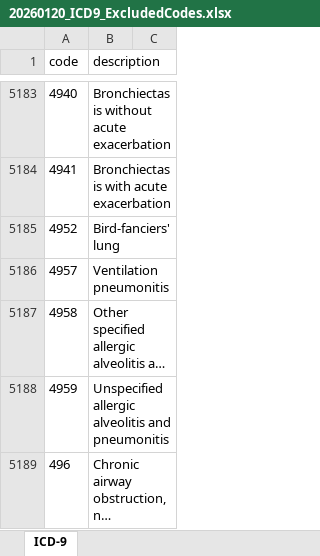
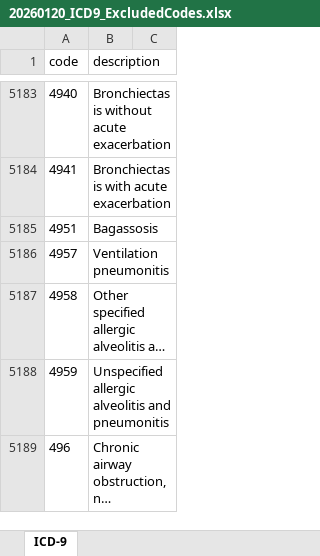
Before and after one commit to marhiahcmontoya/Fungal-ICD-Code-Mapping-Project, an Excel workbook: Fungal_ICDcodes_Selected/20260120_ICD9_ExcludedCodes.xlsx, sheet ICD-9, drawn as a sheet; only a part is shown, gaps mark what is left out; long unchanged cells end in …; values as stored, in another font and other column widths than the file's, no borders; removed rows and columns are numbered as before the commit, all else as after; the diff names each change by its address in the sheet, - before the commit and + after, or states it on an @@ line.

```diff
--- a/Fungal_ICDcodes_Selected/20260120_ICD9_ExcludedCodes.xlsx (sheet ICD-9)
+++ b/Fungal_ICDcodes_Selected/20260120_ICD9_ExcludedCodes.xlsx (sheet ICD-9)
-row 5185: 4952 | Bird-fanciers' lung
+row 5185: 4951 | Bagassosis
```
Also changed, not shown: Fungal_ICDcodes_Selected/20260120_ICD10_IncludedCodes.xlsx, Fungal_ICDcodes_Selected/20260120_ICD9_IncludedCodes.xlsx, 4 other files.
